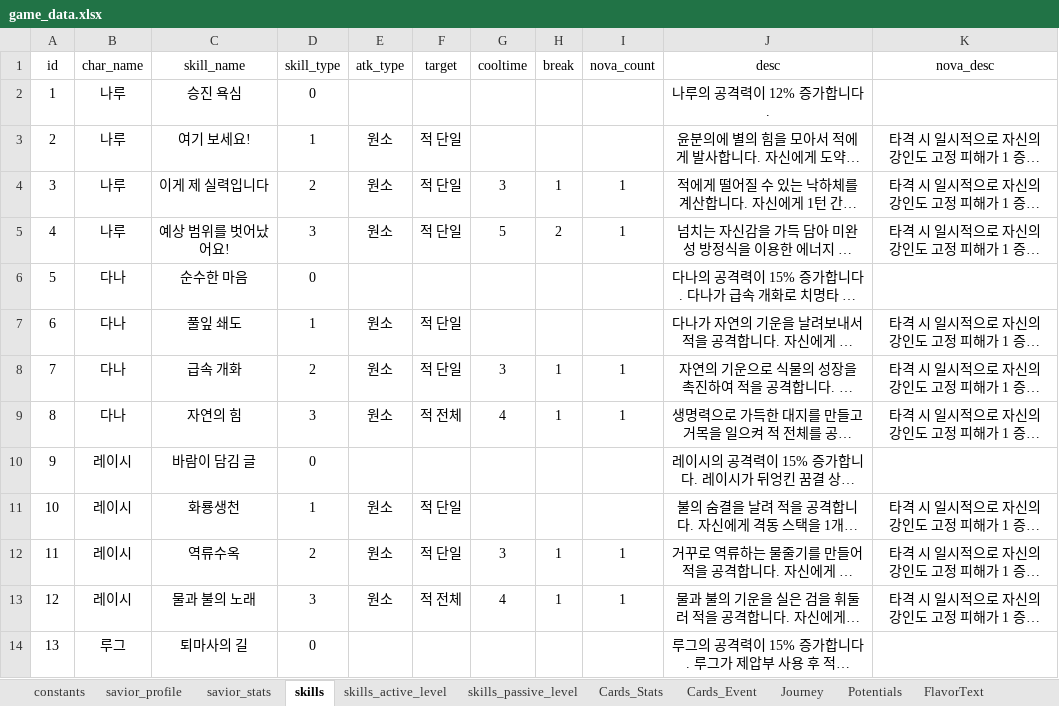
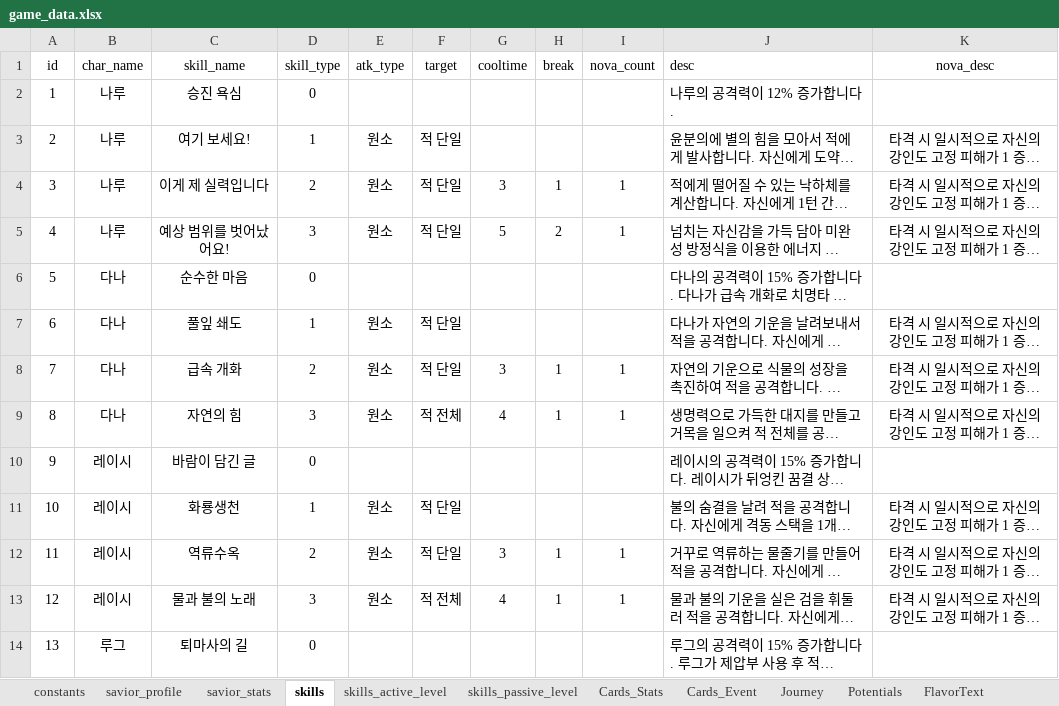
Before and after one commit to kanohban/StarSaviorArcanaDB, an Excel workbook: import/game_data.xlsx, sheet skills, drawn as a sheet; only a part is shown; long unchanged cells end in …; values as stored, in another font and other column widths than the file's, no borders; charts and pictures and table styles not drawn; the diff covers the shown part only; the diff names each change by its address in the sheet, - before the commit and + after, or states it on an @@ line.

```diff
--- a/import/game_data.xlsx (sheet skills)
+++ b/import/game_data.xlsx (sheet skills)
-J1:J14 alignment: center
+J1:J14 alignment: left
-C10 (skill_name): 바람이 담김 글
+C10 (skill_name): 바람이 담긴 글
```
Also changed, not shown: 4 added rows, 4 edited cells and cell formats elsewhere in this sheet, sheet skills_active_level, sheet Cards_Stats, sheet skills_passive_level, sheet savior_stats, sheet savior_profile, sheet constants, 3 more sheets, charts or pictures, 19 other files.
